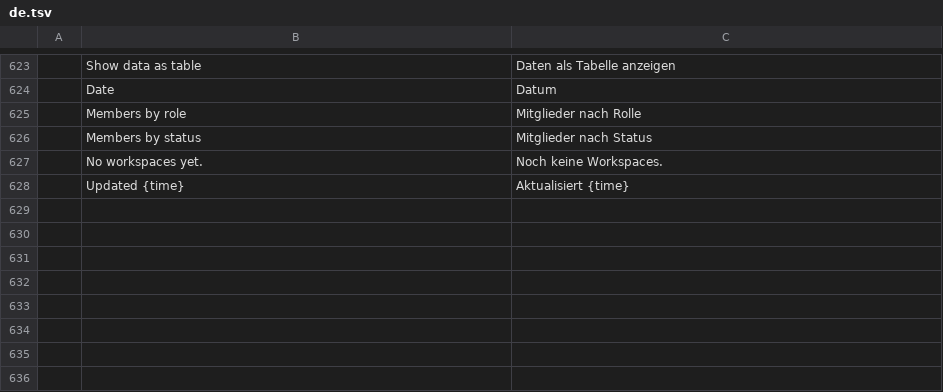
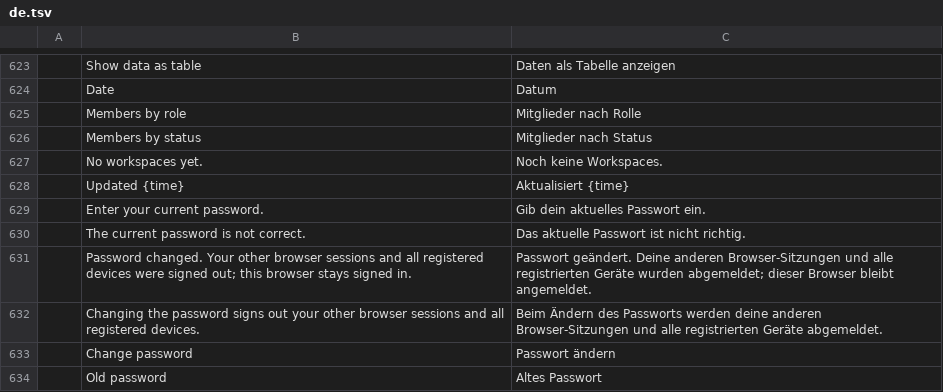
Before and after one commit to Skyfuller1303/craftcloud, a TSV file: apps/craftcloud-admin/src/locales/de.tsv, drawn as a sheet; only a part is shown, gaps mark what is left out; the diff names each change by its address in the sheet, - before the commit and + after, or states it on an @@ line.

Commit message:
feat(admin): password change form and guest name redaction
Settings > Profile gets a password change form on the existing route; the
success text says which sessions ended. Guests no longer receive workspace
names, nor project names without a project grant, from shared-with-me and
file detail responses.

```diff
--- a/apps/craftcloud-admin/src/locales/de.tsv
+++ b/apps/craftcloud-admin/src/locales/de.tsv
+row 629:  | Enter your current password. | Gib dein aktuelles Passwort ein.
+row 630:  | The current password is not correct. | Das aktuelle Passwort ist nicht richtig.
+row 631:  | Password changed. Your other browser sessions and all registered devices were signed out; this browser stays signed in. | Passwort geändert. Deine anderen Browser-Sitzungen und alle registrierten Geräte wurden abgemeldet; dieser Browser bleibt angemeldet.
+row 632:  | Changing the password signs out your other browser sessions and all registered devices. | Beim Ändern des Passworts werden deine anderen Browser-Sitzungen und alle registrierten Geräte abgemeldet.
+row 633:  | Change password | Passwort ändern
+row 634:  | Old password | Altes Passwort
```
Also changed, not shown: apps/craftcloud-admin/src/locales/en.tsv, 11 other files.
